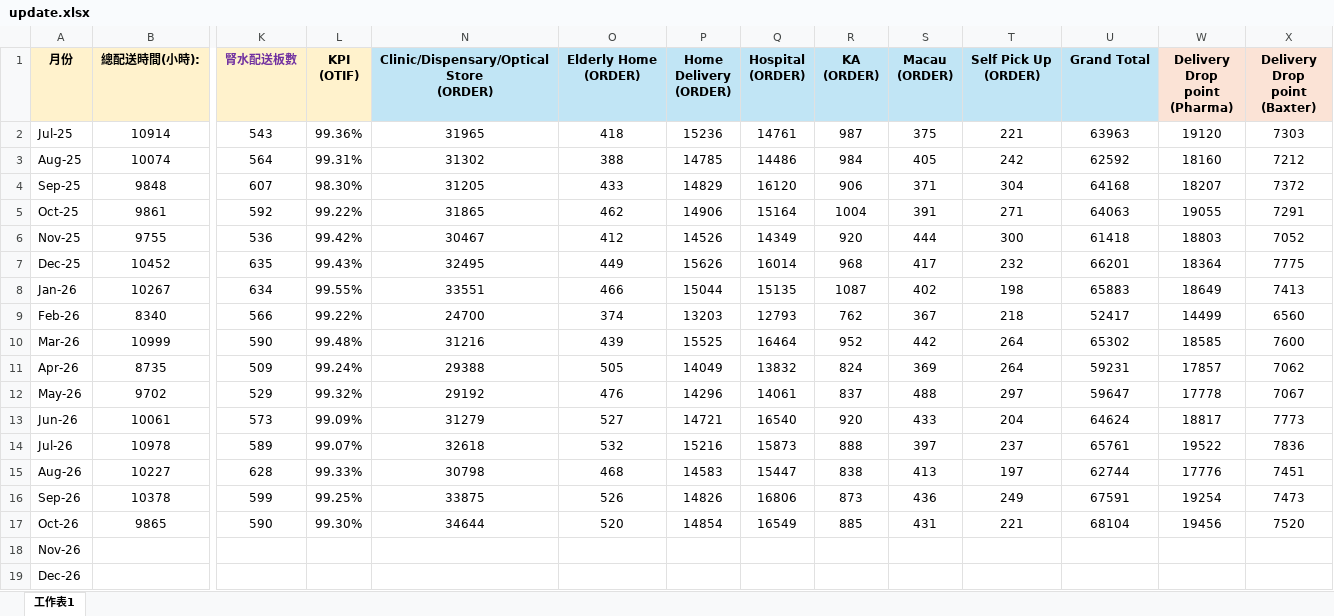
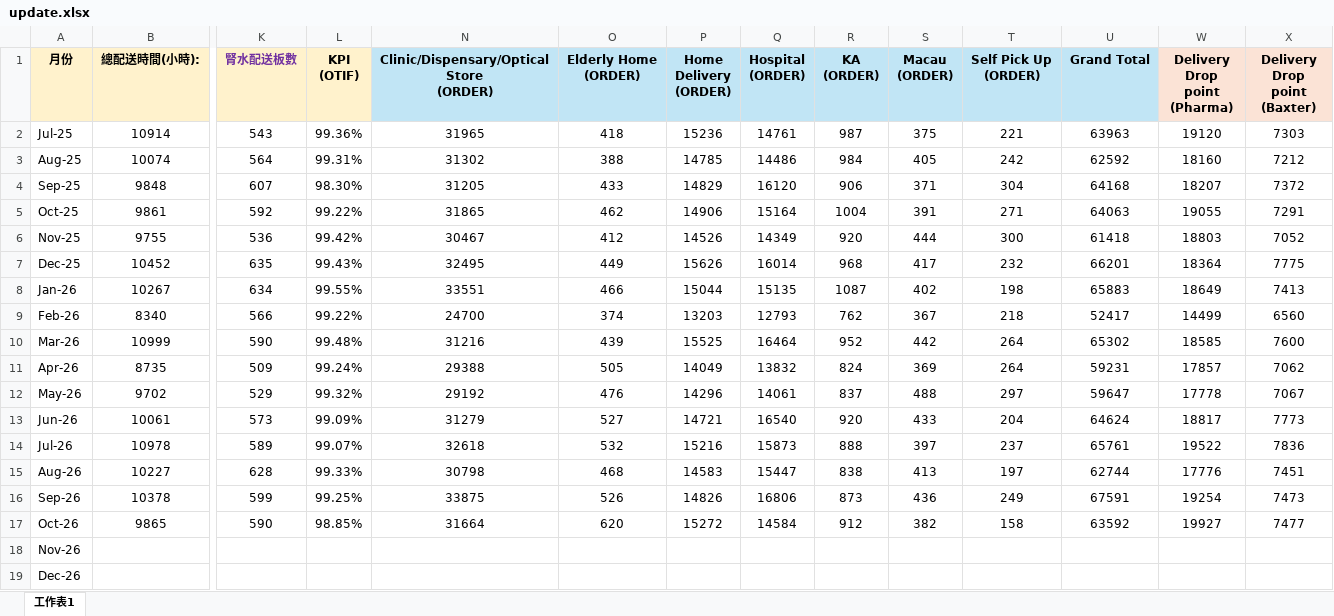
Before and after one commit to kimtsanghk-source/transportation.dashboard, an Excel workbook: update.xlsx, sheet 工作表1, drawn as a sheet; only a part is shown, gaps mark what is left out; values as stored, in another font and other column widths than the file's, no borders; the diff names each change by its address in the sheet, - before the commit and + after, or states it on an @@ line.

Commit message:
Add files via upload

```diff
--- a/update.xlsx (sheet 工作表1)
+++ b/update.xlsx (sheet 工作表1)
-L17 (KPI (OTIF)): 99.30%
+L17 (KPI (OTIF)): 98.85%
-N17: 34644
+N17: 31664
-O17 (Elderly Home (ORDER)): 520
+O17 (Elderly Home (ORDER)): 620
-P17 (Home Delivery (ORDER)): 14854
+P17 (Home Delivery (ORDER)): 15272
-Q17 (Hospital (ORDER)): 16549
+Q17 (Hospital (ORDER)): 14584
-R17 (KA (ORDER)): 885
+R17 (KA (ORDER)): 912
-S17 (Macau (ORDER)): 431
+S17 (Macau (ORDER)): 382
-T17 (Self Pick Up (ORDER)): 221
+T17 (Self Pick Up (ORDER)): 158
-U17 (Grand Total): 68104
+U17 (Grand Total): 63592
-W17 (Delivery Drop point (Pharma)): 19456
+W17 (Delivery Drop point (Pharma)): 19927
-X17 (Delivery Drop point (Baxter)): 7520
+X17 (Delivery Drop point (Baxter)): 7477
```
